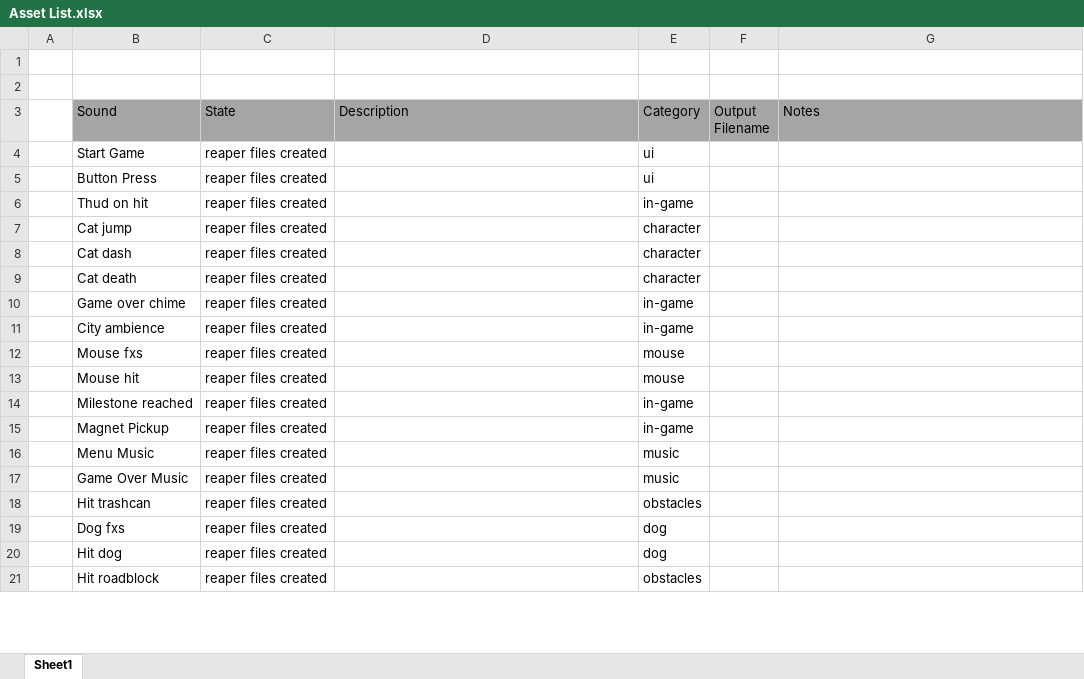
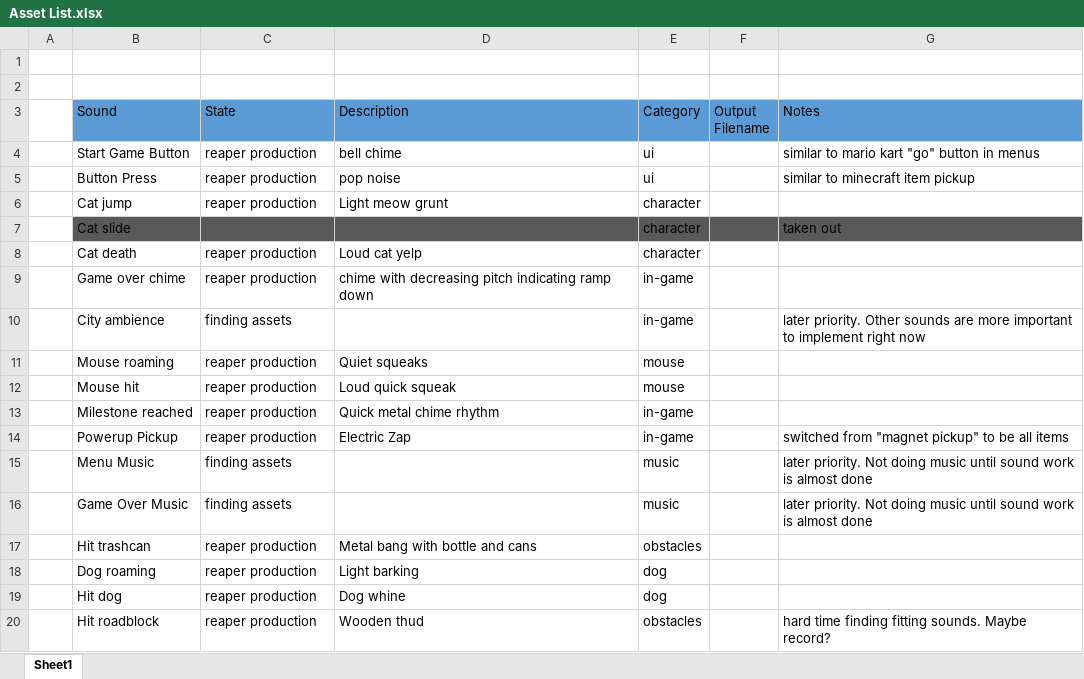
Before and after one commit to Yoshi32123/AudioFinalProject, an Excel workbook: Documentation/Asset List.xlsx, sheet Sheet1, drawn as a sheet; only a part is shown; values as stored, in another font and other column widths than the file's, no borders; removed rows and columns are numbered as before the commit, all else as after; the diff covers the shown part only; the diff names each change by its address in the sheet, - before the commit and + after, or states it on an @@ line.

Commit message:
documentation updates

```diff
--- a/Documentation/Asset List.xlsx (sheet Sheet1)
+++ b/Documentation/Asset List.xlsx (sheet Sheet1)
-B3:G3 fill: #A5A5A5
+B3:G3 fill: #5B9BD5
-row 4:  | Start Game | reaper files created |  | ui
+row 4:  | Start Game Button | reaper production | bell chime | ui |  | similar to mario kart "go" button in menus
-C5 (State): reaper files created
+C5 (State): reaper production
-D5 (Description): (empty)
+D5 (Description): pop noise
-G5 (Notes): (empty)
+G5 (Notes): similar to minecraft item pickup
-row 6:  | Thud on hit | reaper files created |  | in-game
-C6 (State): reaper files created
+C6 (State): reaper production
-D6 (Description): (empty)
+D6 (Description): Light meow grunt
-row 8:  | Cat dash | reaper files created |  | character
+row 7:  | Cat slide |  |  | character |  | taken out
-C8:C9 (State): reaper files created
+C8:C9 (State): reaper production
-D8 (Description): (empty)
+D8 (Description): Loud cat yelp
-D9 (Description): (empty)
+D9 (Description): chime with decreasing pitch indicating ramp down
-C10 (State): reaper files created
+C10 (State): finding assets
-G10 (Notes): (empty)
+G10 (Notes): later priority. Other sounds are more important to implement right now
-row 12:  | Mouse fxs | reaper files created |  | mouse
+row 11:  | Mouse roaming | reaper production | Quiet squeaks | mouse
-C12:C13 (State): reaper files created
+C12:C13 (State): reaper production
-D12 (Description): (empty)
+D12 (Description): Loud quick squeak
-D13 (Description): (empty)
+D13 (Description): Quick metal chime rhythm
-row 15:  | Magnet Pickup | reaper files created |  | in-game
+row 14:  | Powerup Pickup | reaper production | Electric Zap | in-game |  | switched from "magnet pickup" to be all items
-C15:C16 (State): reaper files created
+C15:C16 (State): finding assets
-G15:G16 (Notes): (empty)
+G15:G16 (Notes): later priority. Not doing music until sound work is almost done
-C17 (State): reaper files created
+C17 (State): reaper production
-D17 (Description): (empty)
+D17 (Description): Metal bang with bottle and cans
-row 19:  | Dog fxs | reaper files created |  | dog
+row 18:  | Dog roaming | reaper production | Light barking | dog
-C19:C20 (State): reaper files created
+C19:C20 (State): reaper production
-D19 (Description): (empty)
+D19 (Description): Dog whine
-D20 (Description): (empty)
+D20 (Description): Wooden thud
-G20 (Notes): (empty)
+G20 (Notes): hard time finding fitting sounds. Maybe record?
```
Also changed, not shown: 3 added rows, 16 edited cells and cell formats elsewhere in this sheet, 1 other file.
